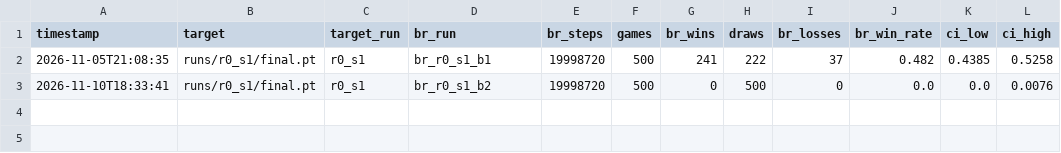
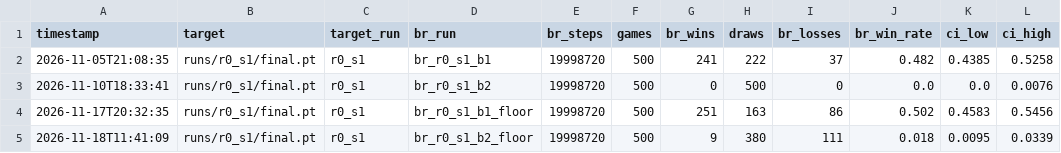
Before and after one commit to RiccardoSamaritan/FootsiesRL, a CSV file: results/br_r0_s1.csv, drawn as a sheet; the diff names each change by its address in the sheet, - before the commit and + after, or states it on an @@ line.

```diff
--- a/results/br_r0_s1.csv
+++ b/results/br_r0_s1.csv
+row 4: 2026-11-17T20:32:35 | runs/r0_s1/final.pt | r0_s1 | br_r0_s1_b1_floor | 19998720 | 500 | 251 | 163 | 86 | 0.502 | 0.4583 | 0.5456
+row 5: 2026-11-18T11:41:09 | runs/r0_s1/final.pt | r0_s1 | br_r0_s1_b2_floor | 19998720 | 500 | 9 | 380 | 111 | 0.018 | 0.0095 | 0.0339
```
Also changed, not shown: results/br_r0_sched_s1.csv, results/br_r1_s1.csv, 5 other files.
